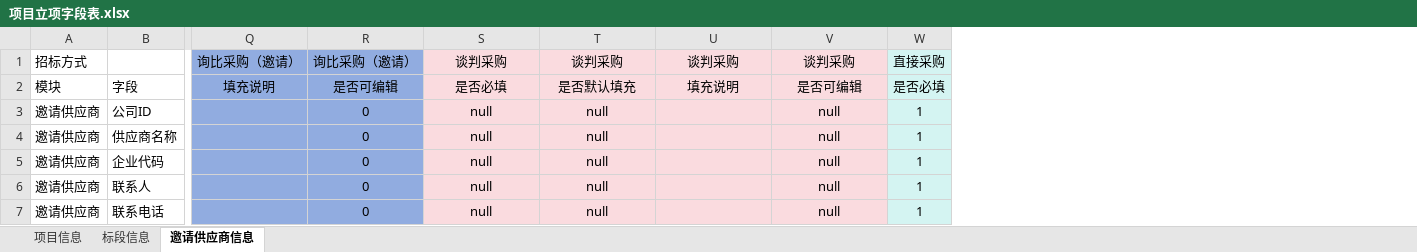
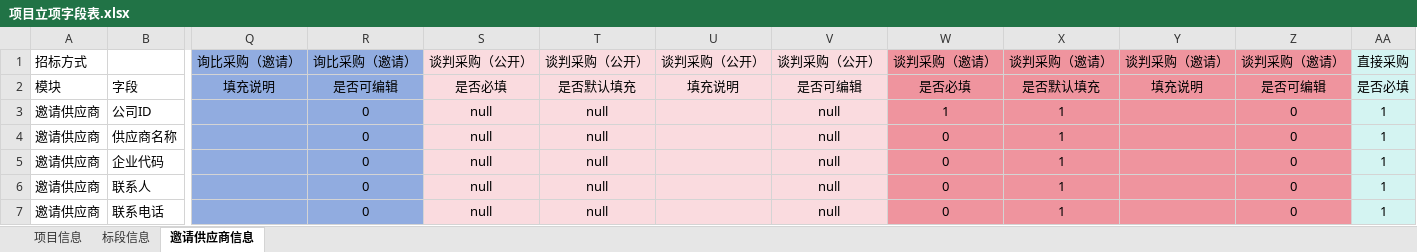
Before and after one commit to liangnvxiaozhou/procurement_platform, an Excel workbook: 智慧招采平台/过程文件/项目立项字段表.xlsx, sheet 邀请供应商信息, drawn as a sheet; only a part is shown, gaps mark what is left out; values as stored, in another font and other column widths than the file's, no borders; the diff names each change by its address in the sheet, - before the commit and + after, or states it on an @@ line.

Commit message:
vault backup: 2026-06-11 11:17:55

```diff
--- a/智慧招采平台/过程文件/项目立项字段表.xlsx (sheet 邀请供应商信息)
+++ b/智慧招采平台/过程文件/项目立项字段表.xlsx (sheet 邀请供应商信息)
+column W, rows 1-7: 谈判采购（邀请） | 是否必填 | 1 | 0 | 0 | 0 | 0
+column X, rows 1-7: 谈判采购（邀请） | 是否默认填充 | 1 | 1 | 1 | 1 | 1
+column Y, rows 1-2: 谈判采购（邀请） | 填充说明
+column Z, rows 1-7: 谈判采购（邀请） | 是否可编辑 | 0 | 0 | 0 | 0 | 0
-S1: 谈判采购
+S1: 谈判采购（公开）
-T1: 谈判采购
+T1: 谈判采购（公开）
-U1: 谈判采购
+U1: 谈判采购（公开）
-V1: 谈判采购
+V1: 谈判采购（公开）
```
